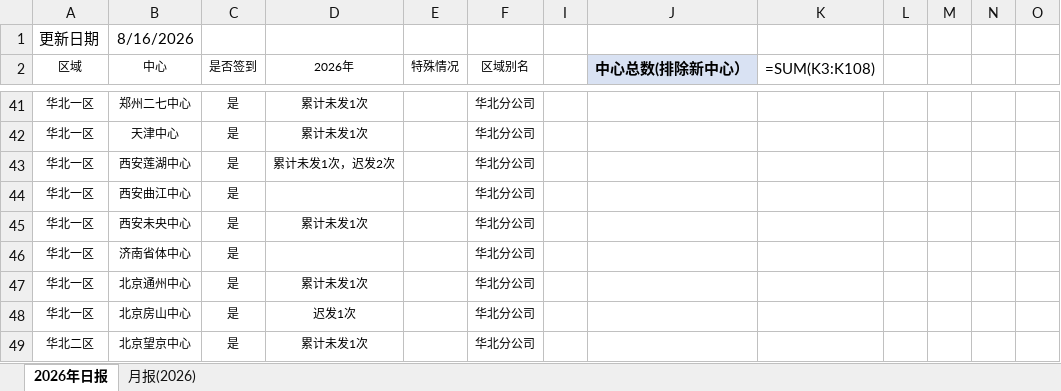
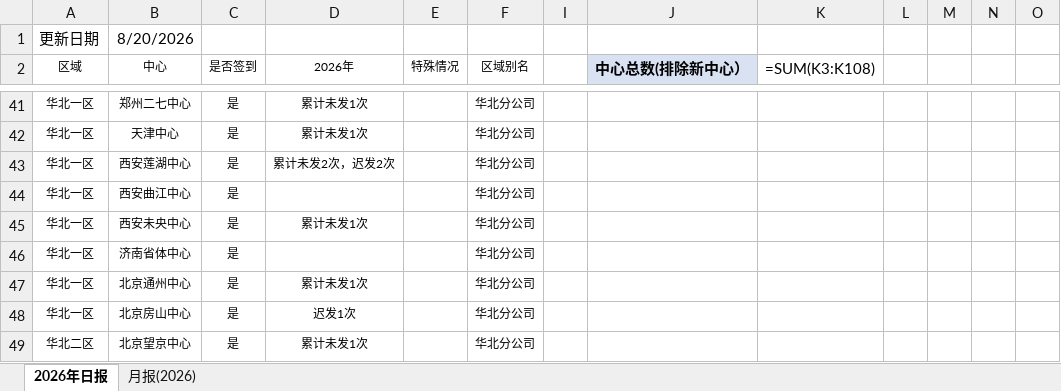
Before and after one commit to linxz-coder/excel-codex-auto, an Excel workbook: 日报及月报发送记录.xlsx, sheet 2026年日报, drawn as a sheet; only a part is shown, gaps mark what is left out; values as stored, in another font and other column widths than the file's, no borders; formulas without a stored value are shown as written; the diff names each change by its address in the sheet, - before the commit and + after, or states it on an @@ line.

```diff
--- a/日报及月报发送记录.xlsx (sheet 2026年日报)
+++ b/日报及月报发送记录.xlsx (sheet 2026年日报)
-B1 (中心): 8/16/2026
+B1 (中心): 8/20/2026
-D43 (2026年): 累计未发1次，迟发2次
+D43 (2026年): 累计未发2次，迟发2次
```
Also changed, not shown: 1 other file.
